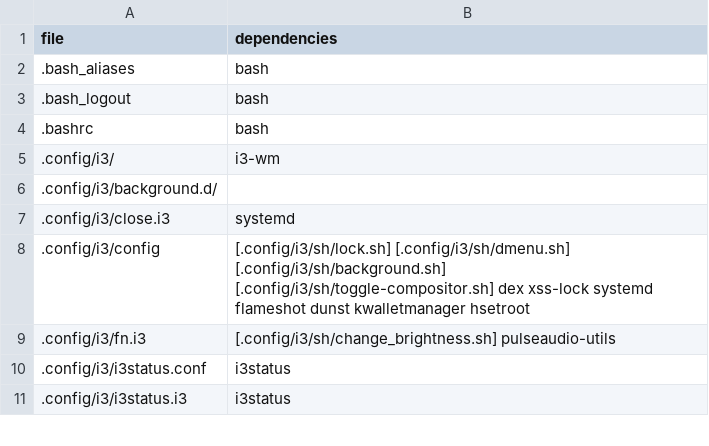
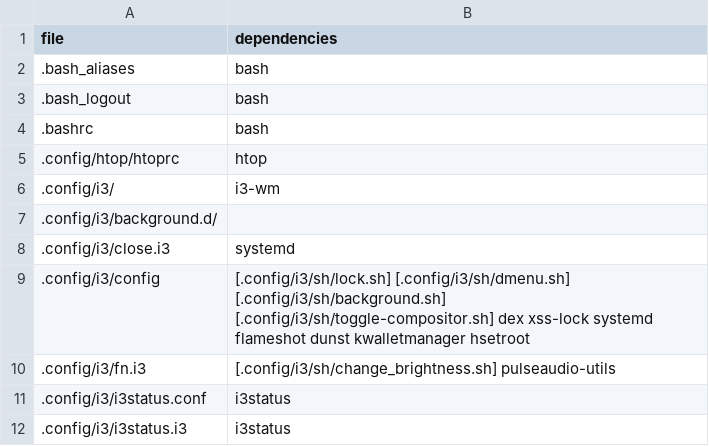
Before and after one commit to p4rty4nimAl/dotfiles, a CSV file: dependencies.csv, drawn as a sheet; only a part is shown; the diff names each change by its address in the sheet, - before the commit and + after, or states it on an @@ line.

Commit message:
feat(htop): add config

```diff
--- a/dependencies.csv
+++ b/dependencies.csv
+row 5: .config/htop/htoprc | htop
```
Also changed, not shown: 1 other file.
